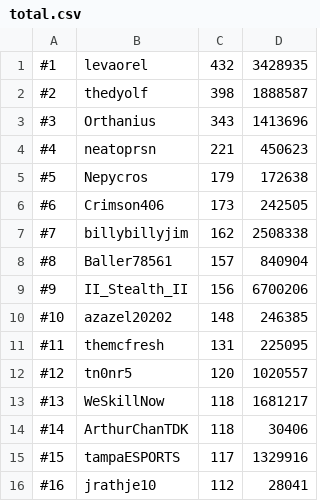
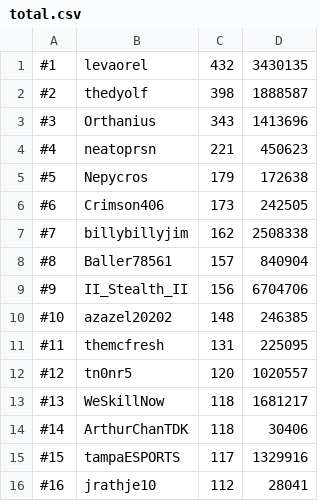
Before and after one commit to skillscape/skillscape, a CSV file: Skillbot/Hiscores/total.csv, drawn as a sheet; only a part is shown.

```diff
--- a/Skillbot/Hiscores/total.csv
+++ b/Skillbot/Hiscores/total.csv
@@ -1,2 +1,2 @@
-#1, levaorel, 432, 3428935
+#1, levaorel, 432, 3430135
 #2, thedyolf, 398, 1888587
@@ -8,3 +8,3 @@
 #8, Baller78561, 157, 840904
-#9, II_Stealth_II, 156, 6700206
+#9, II_Stealth_II, 156, 6704706
 #10, azazel20202, 148, 246385
```
Also changed, not shown: Skillbot/Hiscores/mining.csv, Skillbot/Hiscores/woodcutting.csv.
